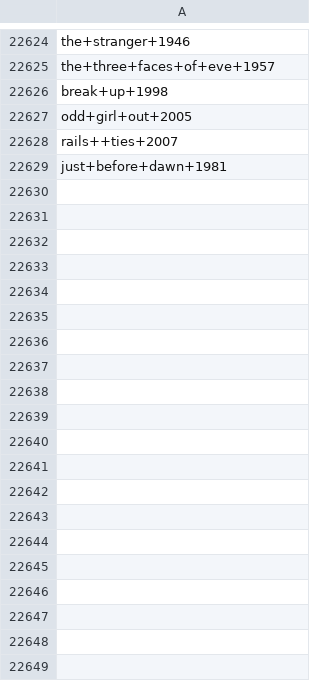
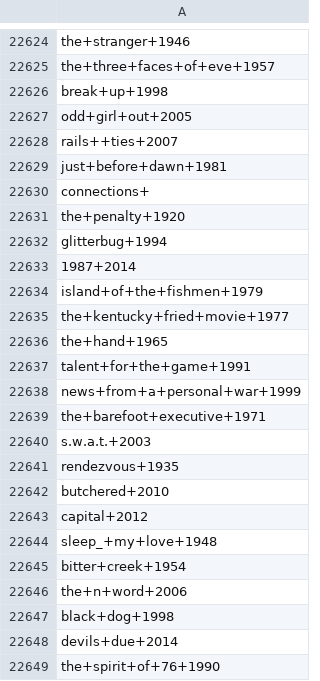
Before and after one commit to mayshri/Team-5, a CSV file: models/verified_movie.csv, drawn as a sheet; only a part is shown, gaps mark what is left out; the diff covers the shown part only; the diff names each change by its address in the sheet, - before the commit and + after, or states it on an @@ line.

```diff
--- a/models/verified_movie.csv
+++ b/models/verified_movie.csv
+row 22630: connections+
+row 22631: the+penalty+1920
+row 22632: glitterbug+1994
+row 22633: 1987+2014
+row 22634: island+of+the+fishmen+1979
+row 22635: the+kentucky+fried+movie+1977
+row 22636: the+hand+1965
+row 22637: talent+for+the+game+1991
+row 22638: news+from+a+personal+war+1999
+row 22639: the+barefoot+executive+1971
+row 22640: s.w.a.t.+2003
+row 22641: rendezvous+1935
+row 22642: butchered+2010
+row 22643: capital+2012
+row 22644: sleep_+my+love+1948
+row 22645: bitter+creek+1954
+row 22646: the+n+word+2006
+row 22647: black+dog+1998
+row 22648: devils+due+2014
+row 22649: the+spirit+of+76+1990
```
Also changed, not shown: 63 added rows elsewhere in this file, models/movie_map.csv, 1 other file.
